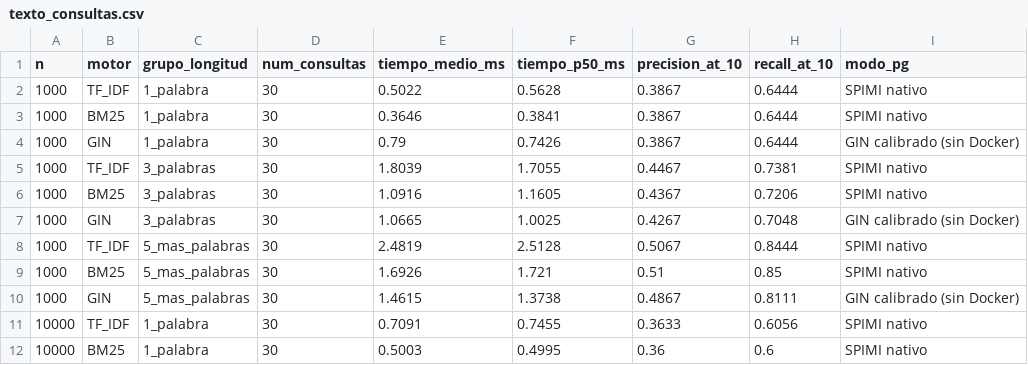
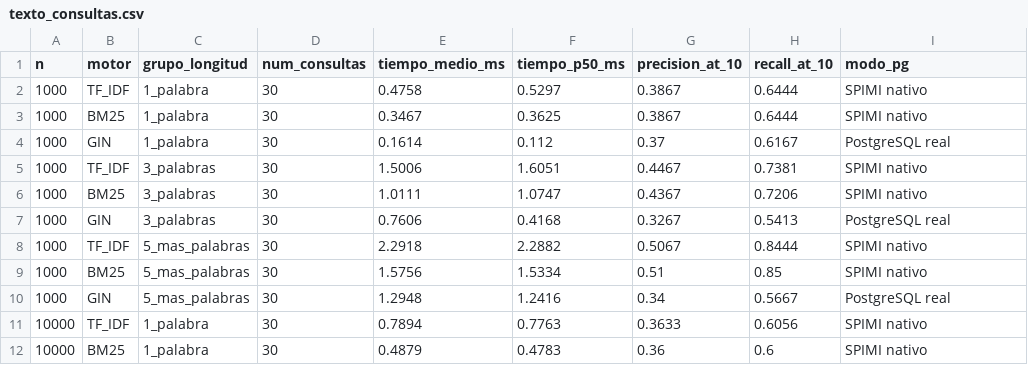
Before and after one commit to iranalvarez27/Proyecto-BD2, a CSV file: bench/results/texto_consultas.csv, drawn as a sheet; only a part is shown; the diff covers the shown part only.

```diff
--- a/bench/results/texto_consultas.csv
+++ b/bench/results/texto_consultas.csv
@@ -1,12 +1,12 @@
 n,motor,grupo_longitud,num_consultas,tiempo_medio_ms,tiempo_p50_ms,precision_at_10,recall_at_10,modo_pg
-1000,TF_IDF,1_palabra,30,0.5022,0.5628,0.3867,0.6444,SPIMI nativo
-1000,BM25,1_palabra,30,0.3646,0.3841,0.3867,0.6444,SPIMI nativo
-1000,GIN,1_palabra,30,0.79,0.7426,0.3867,0.6444,GIN calibrado (sin Docker)
-1000,TF_IDF,3_palabras,30,1.8039,1.7055,0.4467,0.7381,SPIMI nativo
-1000,BM25,3_palabras,30,1.0916,1.1605,0.4367,0.7206,SPIMI nativo
-1000,GIN,3_palabras,30,1.0665,1.0025,0.4267,0.7048,GIN calibrado (sin Docker)
-1000,TF_IDF,5_mas_palabras,30,2.4819,2.5128,0.5067,0.8444,SPIMI nativo
-1000,BM25,5_mas_palabras,30,1.6926,1.721,0.51,0.85,SPIMI nativo
-1000,GIN,5_mas_palabras,30,1.4615,1.3738,0.4867,0.8111,GIN calibrado (sin Docker)
-10000,TF_IDF,1_palabra,30,0.7091,0.7455,0.3633,0.6056,SPIMI nativo
-10000,BM25,1_palabra,30,0.5003,0.4995,0.36,0.6,SPIMI nativo
+1000,TF_IDF,1_palabra,30,0.4758,0.5297,0.3867,0.6444,SPIMI nativo
+1000,BM25,1_palabra,30,0.3467,0.3625,0.3867,0.6444,SPIMI nativo
+1000,GIN,1_palabra,30,0.1614,0.112,0.37,0.6167,PostgreSQL real
+1000,TF_IDF,3_palabras,30,1.5006,1.6051,0.4467,0.7381,SPIMI nativo
+1000,BM25,3_palabras,30,1.0111,1.0747,0.4367,0.7206,SPIMI nativo
+1000,GIN,3_palabras,30,0.7606,0.4168,0.3267,0.5413,PostgreSQL real
+1000,TF_IDF,5_mas_palabras,30,2.2918,2.2882,0.5067,0.8444,SPIMI nativo
+1000,BM25,5_mas_palabras,30,1.5756,1.5334,0.51,0.85,SPIMI nativo
+1000,GIN,5_mas_palabras,30,1.2948,1.2416,0.34,0.5667,PostgreSQL real
+10000,TF_IDF,1_palabra,30,0.7894,0.7763,0.3633,0.6056,SPIMI nativo
+10000,BM25,1_palabra,30,0.4879,0.4783,0.36,0.6,SPIMI nativo
```
Also changed, not shown: 50 edited cells elsewhere in this file, bench/results/texto_construccion.csv, bench/results/vector_compare.csv, 9 other files.
